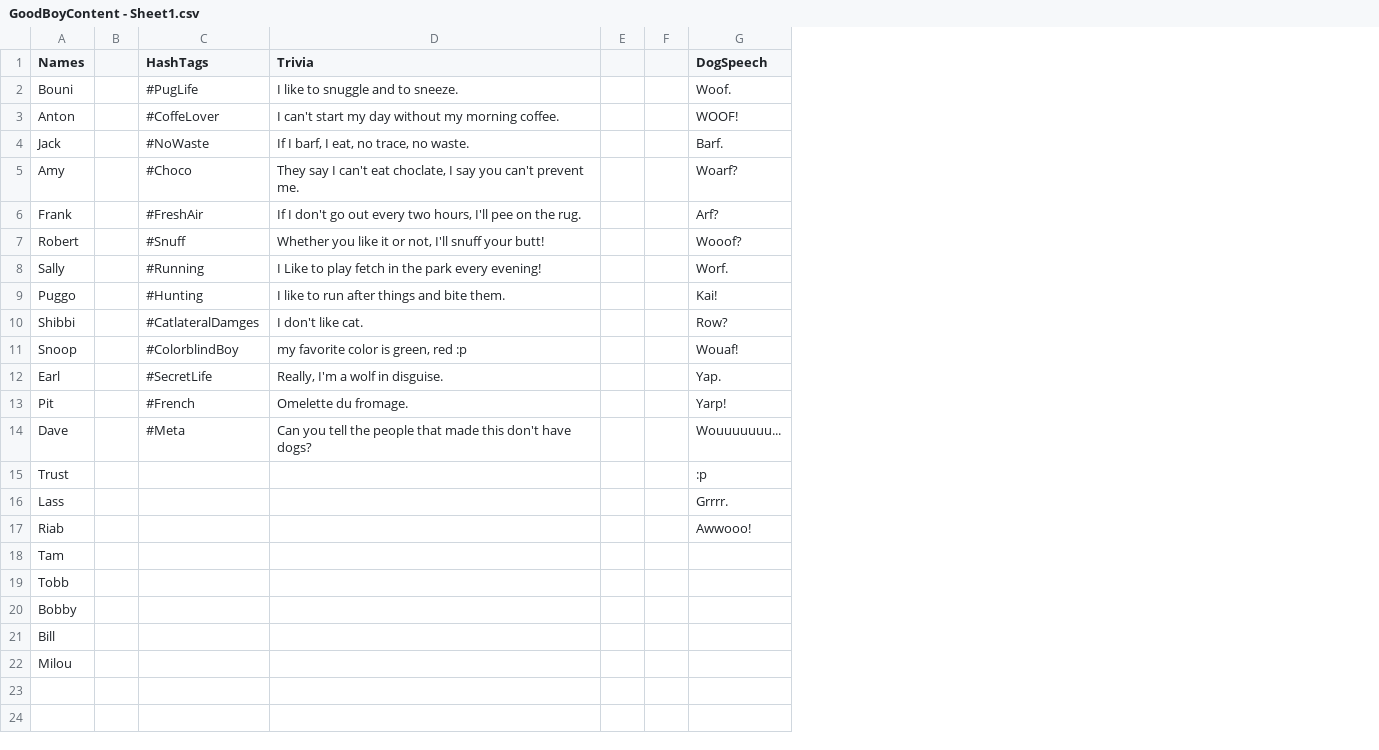
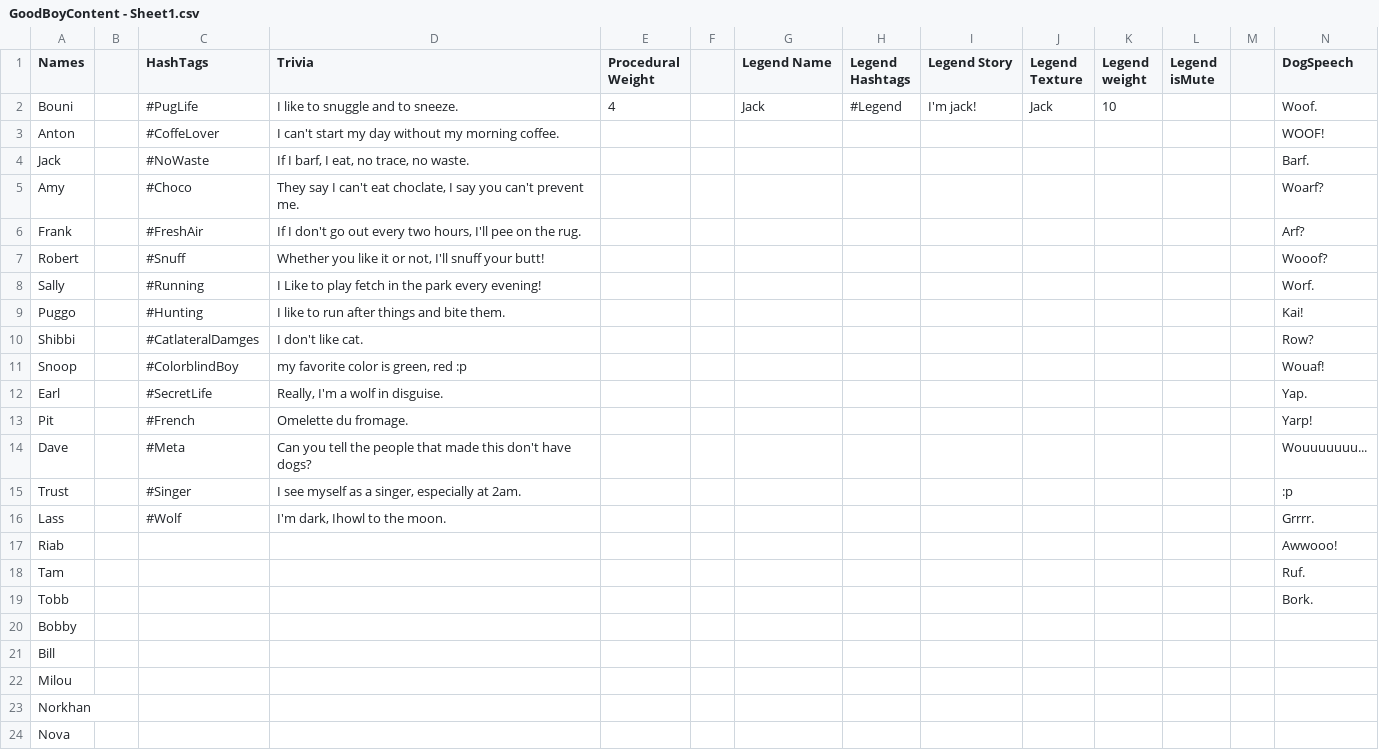
Before and after one commit to Redoxee/GoodBoy, a CSV file: Assets/Content/GoodBoyContent - Sheet1.csv, drawn as a sheet; only a part is shown; addresses are those after the commit; rows hold the shown columns only; the diff names each change by its address in the sheet, - before the commit and + after, or states it on an @@ line.

Commit message:
Starting work on the legend profile feature

```diff
--- a/Assets/Content/GoodBoyContent - Sheet1.csv
+++ b/Assets/Content/GoodBoyContent - Sheet1.csv
+column E (Procedural Weight), row 2: 4
+column G (Legend Name), row 2: Jack
+column H (Legend Hashtags), row 2: #Legend
+column I (Legend Story), row 2: I'm jack!
+column J (Legend Texture), row 2: Jack
+column K (Legend weight), row 2: 10
+column L (Legend isMute), empty
-C15 (HashTags): (empty)
+C15 (HashTags): #Singer
-D15 (Trivia): (empty)
+D15 (Trivia): I see myself as a singer, especially at 2am.
-C16 (HashTags): (empty)
+C16 (HashTags): #Wolf
-D16 (Trivia): (empty)
+D16 (Trivia): I'm dark, Ihowl to the moon.
-N18 (DogSpeech): (empty)
+N18 (DogSpeech): Ruf.
-N19 (DogSpeech): (empty)
+N19 (DogSpeech): Bork.
+row 23: Norkhan
+row 24: Nova
```
Also changed, not shown: 6 other files.
